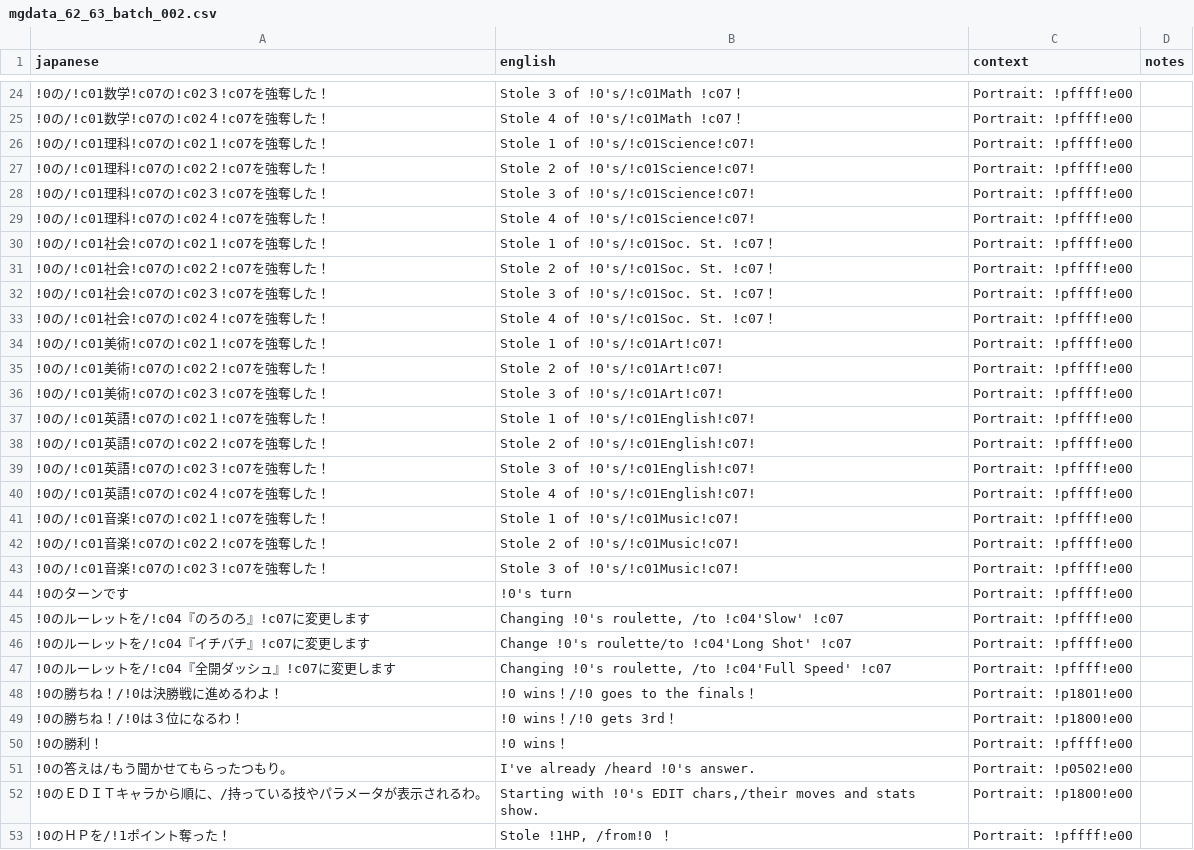
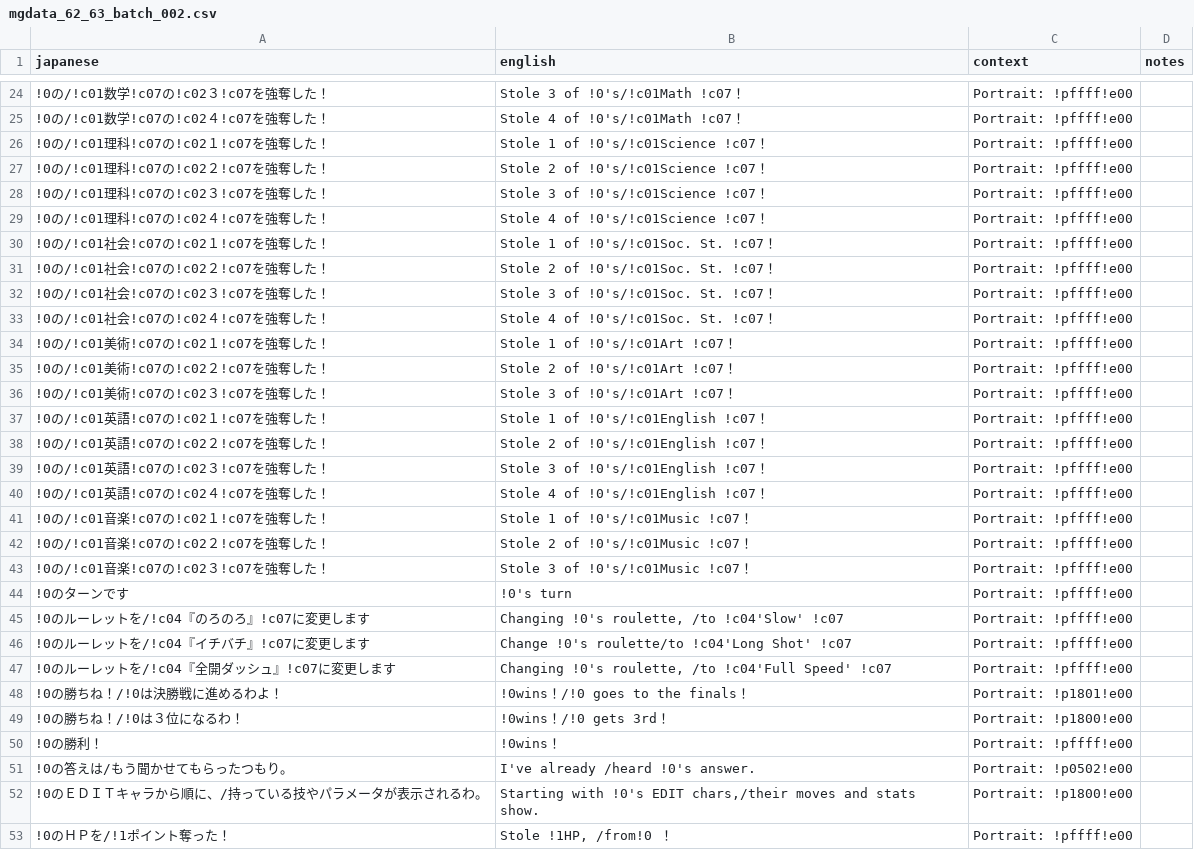
Before and after one commit to billymonks/nekketsu-nikki-eng, a CSV file: translations/mgdata_62_63_batches/mgdata_62_63_batch_002.csv, drawn as a sheet; only a part is shown, gaps mark what is left out; the diff covers the shown part only.

```diff
--- a/translations/mgdata_62_63_batches/mgdata_62_63_batch_002.csv
+++ b/translations/mgdata_62_63_batches/mgdata_62_63_batch_002.csv
@@ -25,6 +25,6 @@
 "!0の/!c01数学!c07の!c02４!c07を強奪した！","Stole 4 of !0's/!c01Math !c07！","Portrait: !pffff!e00",""
-"!0の/!c01理科!c07の!c02１!c07を強奪した！","Stole 1 of !0's/!c01Science!c07!","Portrait: !pffff!e00",""
-"!0の/!c01理科!c07の!c02２!c07を強奪した！","Stole 2 of !0's/!c01Science!c07!","Portrait: !pffff!e00",""
-"!0の/!c01理科!c07の!c02３!c07を強奪した！","Stole 3 of !0's/!c01Science!c07!","Portrait: !pffff!e00",""
-"!0の/!c01理科!c07の!c02４!c07を強奪した！","Stole 4 of !0's/!c01Science!c07!","Portrait: !pffff!e00",""
+"!0の/!c01理科!c07の!c02１!c07を強奪した！","Stole 1 of !0's/!c01Science !c07！","Portrait: !pffff!e00",""
+"!0の/!c01理科!c07の!c02２!c07を強奪した！","Stole 2 of !0's/!c01Science !c07！","Portrait: !pffff!e00",""
+"!0の/!c01理科!c07の!c02３!c07を強奪した！","Stole 3 of !0's/!c01Science !c07！","Portrait: !pffff!e00",""
+"!0の/!c01理科!c07の!c02４!c07を強奪した！","Stole 4 of !0's/!c01Science !c07！","Portrait: !pffff!e00",""
 "!0の/!c01社会!c07の!c02１!c07を強奪した！","Stole 1 of !0's/!c01Soc. St. !c07！","Portrait: !pffff!e00",""
@@ -33,12 +33,12 @@
 "!0の/!c01社会!c07の!c02４!c07を強奪した！","Stole 4 of !0's/!c01Soc. St. !c07！","Portrait: !pffff!e00",""
-"!0の/!c01美術!c07の!c02１!c07を強奪した！","Stole 1 of !0's/!c01Art!c07!","Portrait: !pffff!e00",""
-"!0の/!c01美術!c07の!c02２!c07を強奪した！","Stole 2 of !0's/!c01Art!c07!","Portrait: !pffff!e00",""
-"!0の/!c01美術!c07の!c02３!c07を強奪した！","Stole 3 of !0's/!c01Art!c07!","Portrait: !pffff!e00",""
-"!0の/!c01英語!c07の!c02１!c07を強奪した！","Stole 1 of !0's/!c01English!c07!","Portrait: !pffff!e00",""
-"!0の/!c01英語!c07の!c02２!c07を強奪した！","Stole 2 of !0's/!c01English!c07!","Portrait: !pffff!e00",""
-"!0の/!c01英語!c07の!c02３!c07を強奪した！","Stole 3 of !0's/!c01English!c07!","Portrait: !pffff!e00",""
-"!0の/!c01英語!c07の!c02４!c07を強奪した！","Stole 4 of !0's/!c01English!c07!","Portrait: !pffff!e00",""
-"!0の/!c01音楽!c07の!c02１!c07を強奪した！","Stole 1 of !0's/!c01Music!c07!","Portrait: !pffff!e00",""
-"!0の/!c01音楽!c07の!c02２!c07を強奪した！","Stole 2 of !0's/!c01Music!c07!","Portrait: !pffff!e00",""
-"!0の/!c01音楽!c07の!c02３!c07を強奪した！","Stole 3 of !0's/!c01Music!c07!","Portrait: !pffff!e00",""
+"!0の/!c01美術!c07の!c02１!c07を強奪した！","Stole 1 of !0's/!c01Art !c07！","Portrait: !pffff!e00",""
+"!0の/!c01美術!c07の!c02２!c07を強奪した！","Stole 2 of !0's/!c01Art !c07！","Portrait: !pffff!e00",""
+"!0の/!c01美術!c07の!c02３!c07を強奪した！","Stole 3 of !0's/!c01Art !c07！","Portrait: !pffff!e00",""
+"!0の/!c01英語!c07の!c02１!c07を強奪した！","Stole 1 of !0's/!c01English !c07！","Portrait: !pffff!e00",""
+"!0の/!c01英語!c07の!c02２!c07を強奪した！","Stole 2 of !0's/!c01English !c07！","Portrait: !pffff!e00",""
+"!0の/!c01英語!c07の!c02３!c07を強奪した！","Stole 3 of !0's/!c01English !c07！","Portrait: !pffff!e00",""
+"!0の/!c01英語!c07の!c02４!c07を強奪した！","Stole 4 of !0's/!c01English !c07！","Portrait: !pffff!e00",""
+"!0の/!c01音楽!c07の!c02１!c07を強奪した！","Stole 1 of !0's/!c01Music !c07！","Portrait: !pffff!e00",""
+"!0の/!c01音楽!c07の!c02２!c07を強奪した！","Stole 2 of !0's/!c01Music !c07！","Portrait: !pffff!e00",""
+"!0の/!c01音楽!c07の!c02３!c07を強奪した！","Stole 3 of !0's/!c01Music !c07！","Portrait: !pffff!e00",""
 "!0のターンです","!0's turn","Portrait: !pffff!e00",""
@@ -47,5 +47,5 @@
 "!0のルーレットを/!c04『全開ダッシュ』!c07に変更します","Changing !0's roulette, /to !c04'Full Speed' !c07","Portrait: !pffff!e00",""
-"!0の勝ちね！/!0は決勝戦に進めるわよ！","!0 wins！/!0 goes to the finals！","Portrait: !p1801!e00",""
-"!0の勝ちね！/!0は３位になるわ！","!0 wins！/!0 gets 3rd！","Portrait: !p1800!e00",""
-"!0の勝利！","!0 wins！","Portrait: !pffff!e00",""
+"!0の勝ちね！/!0は決勝戦に進めるわよ！","!0wins！/!0 goes to the finals！","Portrait: !p1801!e00",""
+"!0の勝ちね！/!0は３位になるわ！","!0wins！/!0 gets 3rd！","Portrait: !p1800!e00",""
+"!0の勝利！","!0wins！","Portrait: !pffff!e00",""
 "!0の答えは/もう聞かせてもらったつもり。","I've already /heard !0's answer.","Portrait: !p0502!e00",""
```
Also changed, not shown: 9 edited cells elsewhere in this file, translations/mgdata_62_63_batches/mgdata_62_63_batch_004.csv, translations/mgdata_62_63_batches/mgdata_62_63_batch_005.csv, 24 other files.
